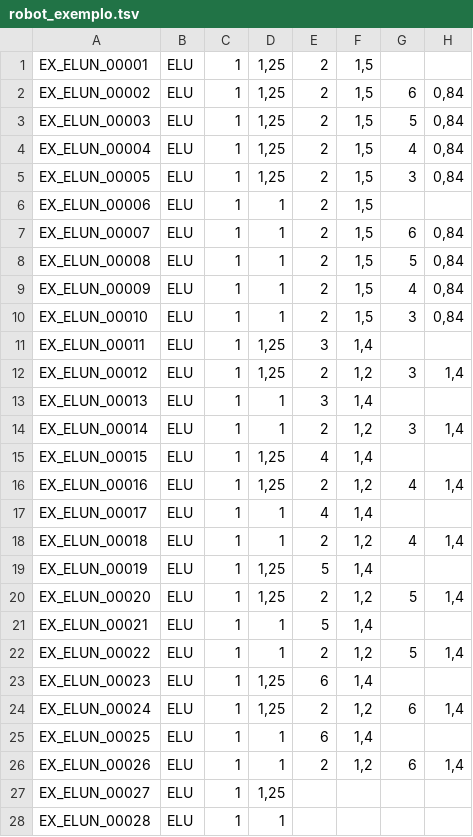
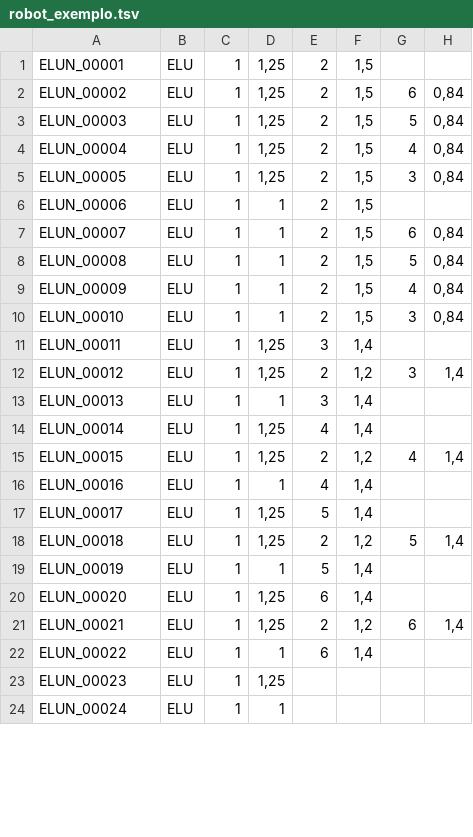
Before and after one commit to lucasmec28/Combinacoes, a TSV file: examples/robot_exemplo.tsv, drawn as a sheet; only a part is shown; the diff covers the shown part only.

```diff
--- a/examples/robot_exemplo.tsv
+++ b/examples/robot_exemplo.tsv
@@ -1,28 +1,24 @@
-EX_ELUN_00001	ELU	1	1,25	2	1,5		
-EX_ELUN_00002	ELU	1	1,25	2	1,5	6	0,84
-EX_ELUN_00003	ELU	1	1,25	2	1,5	5	0,84
-EX_ELUN_00004	ELU	1	1,25	2	1,5	4	0,84
-EX_ELUN_00005	ELU	1	1,25	2	1,5	3	0,84
-EX_ELUN_00006	ELU	1	1	2	1,5		
-EX_ELUN_00007	ELU	1	1	2	1,5	6	0,84
-EX_ELUN_00008	ELU	1	1	2	1,5	5	0,84
-EX_ELUN_00009	ELU	1	1	2	1,5	4	0,84
-EX_ELUN_00010	ELU	1	1	2	1,5	3	0,84
-EX_ELUN_00011	ELU	1	1,25	3	1,4		
-EX_ELUN_00012	ELU	1	1,25	2	1,2	3	1,4
-EX_ELUN_00013	ELU	1	1	3	1,4		
-EX_ELUN_00014	ELU	1	1	2	1,2	3	1,4
-EX_ELUN_00015	ELU	1	1,25	4	1,4		
-EX_ELUN_00016	ELU	1	1,25	2	1,2	4	1,4
-EX_ELUN_00017	ELU	1	1	4	1,4		
-EX_ELUN_00018	ELU	1	1	2	1,2	4	1,4
-EX_ELUN_00019	ELU	1	1,25	5	1,4		
-EX_ELUN_00020	ELU	1	1,25	2	1,2	5	1,4
-EX_ELUN_00021	ELU	1	1	5	1,4		
-EX_ELUN_00022	ELU	1	1	2	1,2	5	1,4
-EX_ELUN_00023	ELU	1	1,25	6	1,4		
-EX_ELUN_00024	ELU	1	1,25	2	1,2	6	1,4
-EX_ELUN_00025	ELU	1	1	6	1,4		
-EX_ELUN_00026	ELU	1	1	2	1,2	6	1,4
-EX_ELUN_00027	ELU	1	1,25				
-EX_ELUN_00028	ELU	1	1				
+ELUN_00001	ELU	1	1,25	2	1,5		
+ELUN_00002	ELU	1	1,25	2	1,5	6	0,84
+ELUN_00003	ELU	1	1,25	2	1,5	5	0,84
+ELUN_00004	ELU	1	1,25	2	1,5	4	0,84
+ELUN_00005	ELU	1	1,25	2	1,5	3	0,84
+ELUN_00006	ELU	1	1	2	1,5		
+ELUN_00007	ELU	1	1	2	1,5	6	0,84
+ELUN_00008	ELU	1	1	2	1,5	5	0,84
+ELUN_00009	ELU	1	1	2	1,5	4	0,84
+ELUN_00010	ELU	1	1	2	1,5	3	0,84
+ELUN_00011	ELU	1	1,25	3	1,4		
+ELUN_00012	ELU	1	1,25	2	1,2	3	1,4
+ELUN_00013	ELU	1	1	3	1,4		
+ELUN_00014	ELU	1	1,25	4	1,4		
+ELUN_00015	ELU	1	1,25	2	1,2	4	1,4
+ELUN_00016	ELU	1	1	4	1,4		
+ELUN_00017	ELU	1	1,25	5	1,4		
+ELUN_00018	ELU	1	1,25	2	1,2	5	1,4
+ELUN_00019	ELU	1	1	5	1,4		
+ELUN_00020	ELU	1	1,25	6	1,4		
+ELUN_00021	ELU	1	1,25	2	1,2	6	1,4
+ELUN_00022	ELU	1	1	6	1,4		
+ELUN_00023	ELU	1	1,25				
+ELUN_00024	ELU	1	1				
```
Also changed, not shown: 26 edited cells elsewhere in this file, 11 other files.
